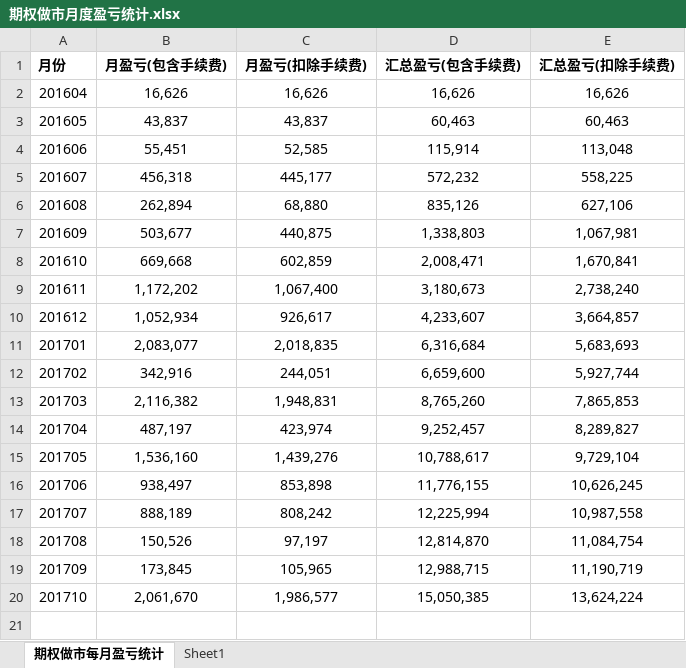
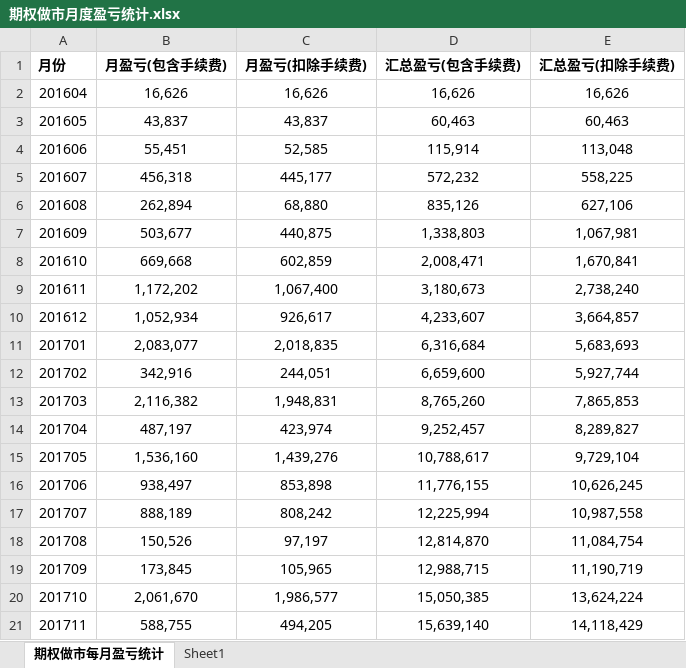
Before and after one commit to PokerDang/OPT-Account, an Excel workbook: 期权做市月度盈亏统计.xlsx, sheet 期权做市每月盈亏统计, drawn as a sheet; values as stored, in another font and other column widths than the file's, no borders; charts and pictures not drawn; the diff names each change by its address in the sheet, - before the commit and + after, or states it on an @@ line.

```diff
--- a/期权做市月度盈亏统计.xlsx (sheet 期权做市每月盈亏统计)
+++ b/期权做市月度盈亏统计.xlsx (sheet 期权做市每月盈亏统计)
+row 21: 201711 | 588,755 | 494,205 | 15,639,140 | 14,118,429
```
Also changed, not shown: sheet Sheet1, charts or pictures.
